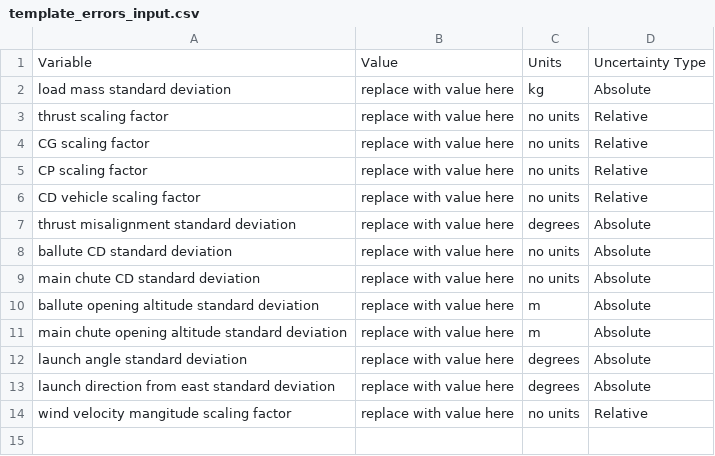
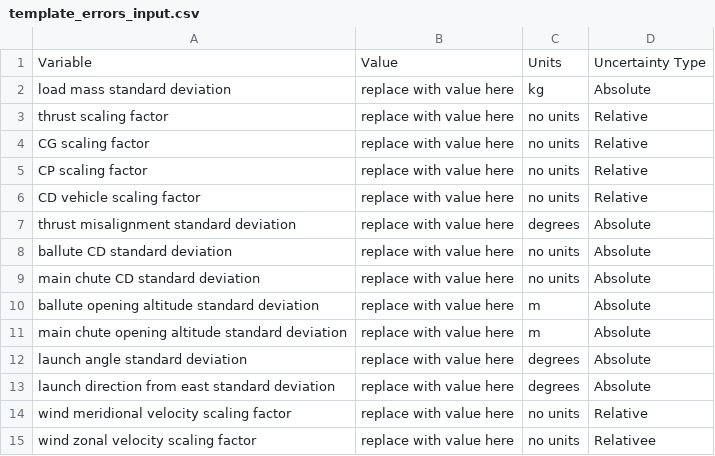
Before and after one commit to UBC-Rocket/WB-Dynamics, a CSV file: input/template_errors_input.csv, drawn as a sheet.

Commit message:
Replace Original Wind Model With HWM14 Wind Model

```diff
--- a/input/template_errors_input.csv
+++ b/input/template_errors_input.csv
@@ -13,2 +13,3 @@ launch angle standard deviation,replace with value here,degrees,Absolute
 launch direction from east standard deviation,replace with value here,degrees,Absolute
-wind velocity mangitude scaling factor,replace with value here,no units,Relative
+wind meridional velocity scaling factor,replace with value here,no units,Relative
+wind zonal velocity scaling factor,replace with value here,no units,Relativee
```
Also changed, not shown: 13 other files.
